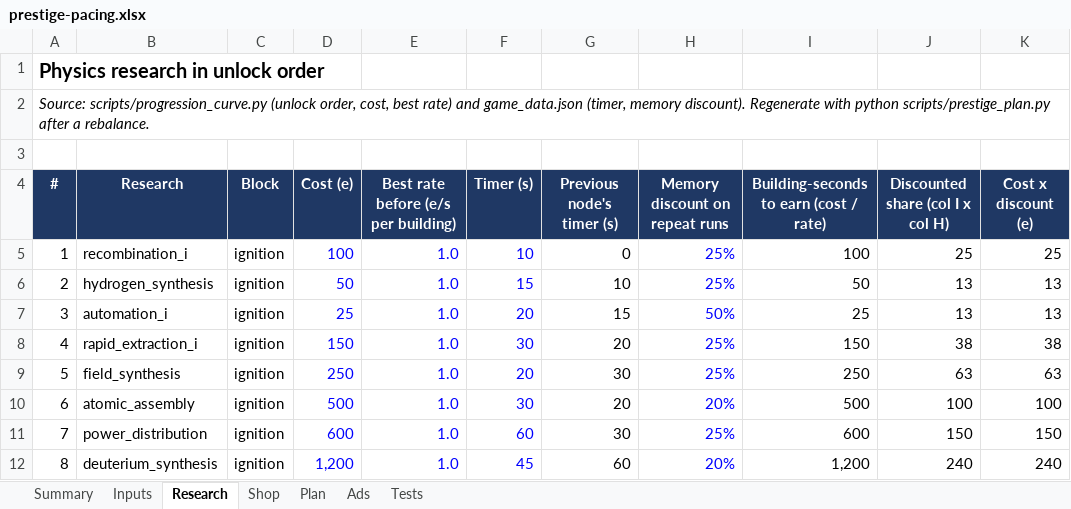
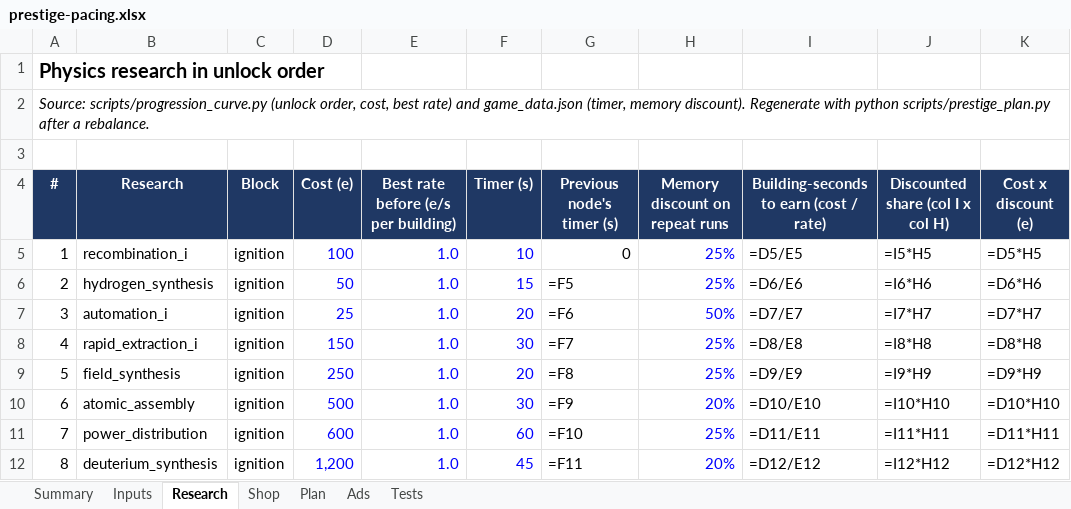
Before and after one commit to aclemetson/mobile-idle-builder, an Excel workbook: docs/balance/prestige-pacing.xlsx, sheet Research, drawn as a sheet; only a part is shown; values as stored, in another font and other column widths than the file's, no borders; formulas without a stored value are shown as written; the diff covers the shown part only; the diff names each change by its address in the sheet, - before the commit and + after, or states it on an @@ line.

```diff
--- a/docs/balance/prestige-pacing.xlsx (sheet Research)
+++ b/docs/balance/prestige-pacing.xlsx (sheet Research)
-I5: 100
+I5: =D5/E5
-J5 (Discounted share (col I x col H)): 25
+J5 (Discounted share (col I x col H)): =I5*H5
-K5 (Cost x discount (e)): 25
+K5 (Cost x discount (e)): =D5*H5
-G6 (Previous node's timer (s)): 10
+G6 (Previous node's timer (s)): =F5
-I6: 50
+I6: =D6/E6
-J6 (Discounted share (col I x col H)): 13
+J6 (Discounted share (col I x col H)): =I6*H6
-K6 (Cost x discount (e)): 13
+K6 (Cost x discount (e)): =D6*H6
-G7 (Previous node's timer (s)): 15
+G7 (Previous node's timer (s)): =F6
-I7: 25
+I7: =D7/E7
-J7 (Discounted share (col I x col H)): 13
+J7 (Discounted share (col I x col H)): =I7*H7
-K7 (Cost x discount (e)): 13
+K7 (Cost x discount (e)): =D7*H7
-G8 (Previous node's timer (s)): 20
+G8 (Previous node's timer (s)): =F7
-I8: 150
+I8: =D8/E8
-J8 (Discounted share (col I x col H)): 38
+J8 (Discounted share (col I x col H)): =I8*H8
-K8 (Cost x discount (e)): 38
+K8 (Cost x discount (e)): =D8*H8
-G9 (Previous node's timer (s)): 30
+G9 (Previous node's timer (s)): =F8
-I9: 250
+I9: =D9/E9
-J9 (Discounted share (col I x col H)): 63
+J9 (Discounted share (col I x col H)): =I9*H9
-K9 (Cost x discount (e)): 63
+K9 (Cost x discount (e)): =D9*H9
-G10 (Previous node's timer (s)): 20
+G10 (Previous node's timer (s)): =F9
-I10: 500
+I10: =D10/E10
-J10 (Discounted share (col I x col H)): 100
+J10 (Discounted share (col I x col H)): =I10*H10
-K10 (Cost x discount (e)): 100
+K10 (Cost x discount (e)): =D10*H10
-G11 (Previous node's timer (s)): 30
+G11 (Previous node's timer (s)): =F10
-I11: 600
+I11: =D11/E11
-J11 (Discounted share (col I x col H)): 150
+J11 (Discounted share (col I x col H)): =I11*H11
-K11 (Cost x discount (e)): 150
+K11 (Cost x discount (e)): =D11*H11
-G12 (Previous node's timer (s)): 60
+G12 (Previous node's timer (s)): =F11
-I12: 1,200
+I12: =D12/E12
-J12 (Discounted share (col I x col H)): 240
+J12 (Discounted share (col I x col H)): =I12*H12
-K12 (Cost x discount (e)): 240
+K12 (Cost x discount (e)): =D12*H12
```
Also changed, not shown: 123 edited cells elsewhere in this sheet, sheet Shop, sheet Plan, sheet Summary, sheet Ads, sheet Inputs, sheet Tests, 3 other files.
